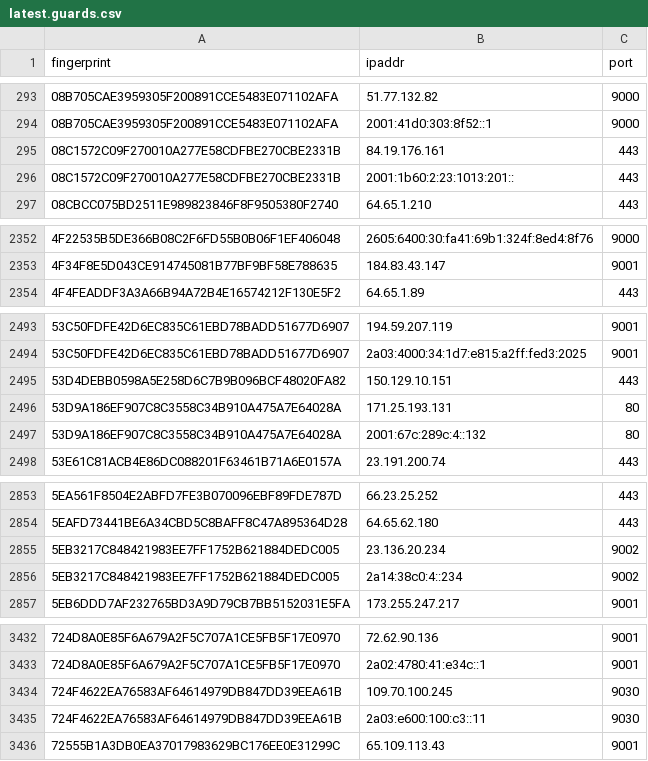
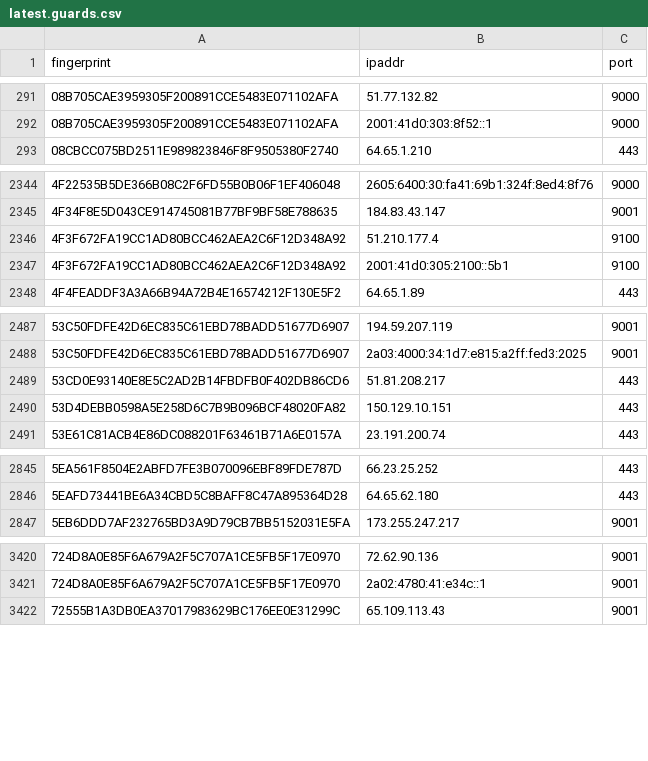
Before and after one commit to alireza-rezaee/tor-nodes, a CSV file: latest.guards.csv, drawn as a sheet; only a part is shown, gaps mark what is left out; removed rows and columns are numbered as before the commit, all else as after; the diff covers the shown part only; the diff names each change by its address in the sheet, - before the commit and + after, or states it on an @@ line.

```diff
--- a/latest.guards.csv
+++ b/latest.guards.csv
-row 295: 08C1572C09F270010A277E58CDFBE270CBE2331B | 84.19.176.161 | 443
-row 296: 08C1572C09F270010A277E58CDFBE270CBE2331B | 2001:1b60:2:23:1013:201:: | 443
+row 2346: 4F3F672FA19CC1AD80BCC462AEA2C6F12D348A92 | 51.210.177.4 | 9100
+row 2347: 4F3F672FA19CC1AD80BCC462AEA2C6F12D348A92 | 2001:41d0:305:2100::5b1 | 9100
+row 2489: 53CD0E93140E8E5C2AD2B14FBDFB0F402DB86CD6 | 51.81.208.217 | 443
-row 2496: 53D9A186EF907C8C3558C34B910A475A7E64028A | 171.25.193.131 | 80
-row 2497: 53D9A186EF907C8C3558C34B910A475A7E64028A | 2001:67c:289c:4::132 | 80
-row 2855: 5EB3217C848421983EE7FF1752B621884DEDC005 | 23.136.20.234 | 9002
-row 2856: 5EB3217C848421983EE7FF1752B621884DEDC005 | 2a14:38c0:4::234 | 9002
-row 3434: 724F4622EA76583AF64614979DB847DD39EEA61B | 109.70.100.245 | 9030
-row 3435: 724F4622EA76583AF64614979DB847DD39EEA61B | 2a03:e600:100:c3::11 | 9030
```
Also changed, not shown: 20 added rows and 29 removed rows elsewhere in this file, latest.all.csv, latest.exits.csv.
